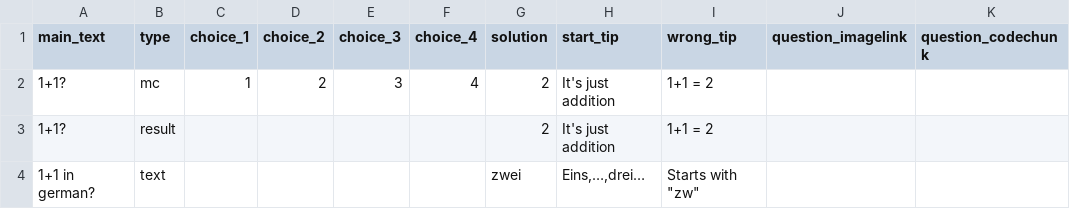
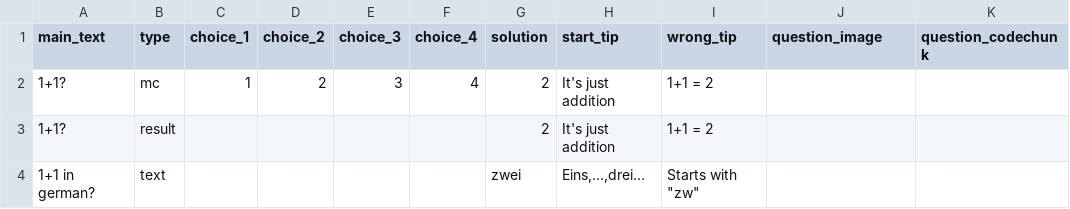
Before and after one commit to KevPom/shiny-quiz-stats, a CSV file: questions.csv, drawn as a sheet.

```diff
--- a/questions.csv
+++ b/questions.csv
@@ -1,2 +1,2 @@
-main_text;type;choice_1;choice_2;choice_3;choice_4;solution;start_tip;wrong_tip;question_imagelink;question_codechunk
+main_text;type;choice_1;choice_2;choice_3;choice_4;solution;start_tip;wrong_tip;question_image;question_codechunk
 1+1?;mc;1;2;3;4;2;It's just addition;1+1 = 2;;
```
Also changed, not shown: 7 other files.
